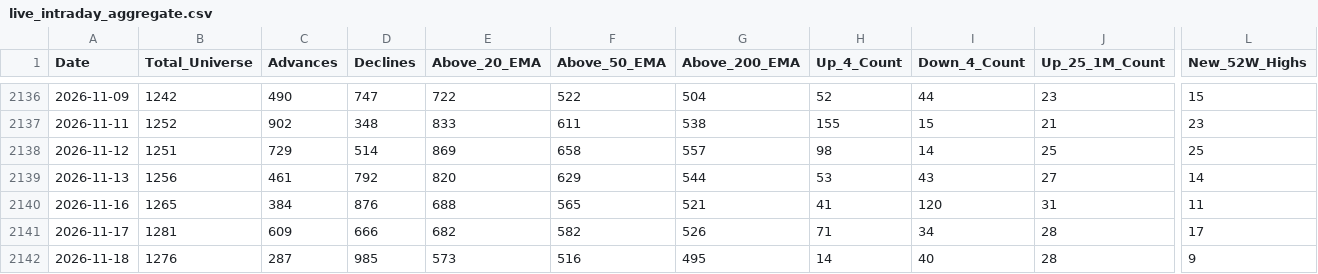
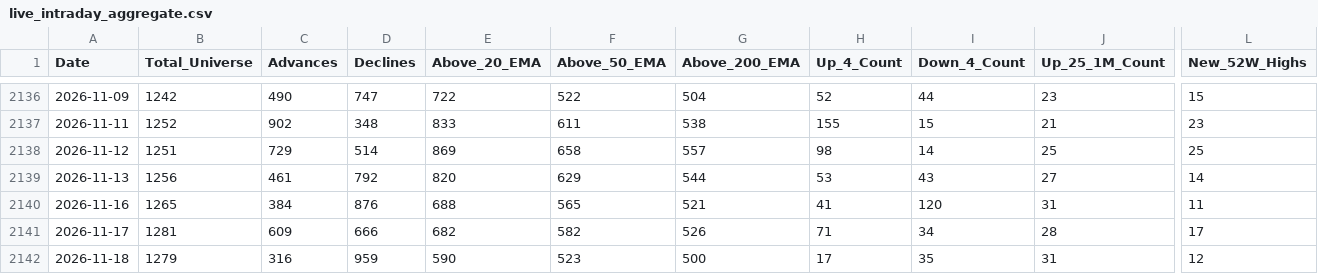
Before and after one commit to augmentalphawealth/Situational-Awareness, a CSV file: live_intraday_aggregate.csv, drawn as a sheet; only a part is shown, gaps mark what is left out; the diff covers the shown part only; the diff names each change by its address in the sheet, - before the commit and + after, or states it on an @@ line.

```diff
--- a/live_intraday_aggregate.csv
+++ b/live_intraday_aggregate.csv
-B2142 (Total_Universe): 1276
+B2142 (Total_Universe): 1279
-C2142 (Advances): 287
+C2142 (Advances): 316
-D2142 (Declines): 985
+D2142 (Declines): 959
-E2142 (Above_20_EMA): 573
+E2142 (Above_20_EMA): 590
-F2142 (Above_50_EMA): 516
+F2142 (Above_50_EMA): 523
-G2142 (Above_200_EMA): 495
+G2142 (Above_200_EMA): 500
-H2142 (Up_4_Count): 14
+H2142 (Up_4_Count): 17
-I2142 (Down_4_Count): 40
+I2142 (Down_4_Count): 35
-J2142 (Up_25_1M_Count): 28
+J2142 (Up_25_1M_Count): 31
-L2142 (New_52W_Highs): 9
+L2142 (New_52W_Highs): 12
```
Also changed, not shown: 22 edited cells elsewhere in this file, 5 other files.
